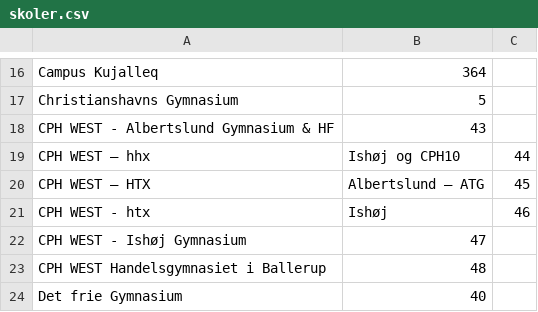
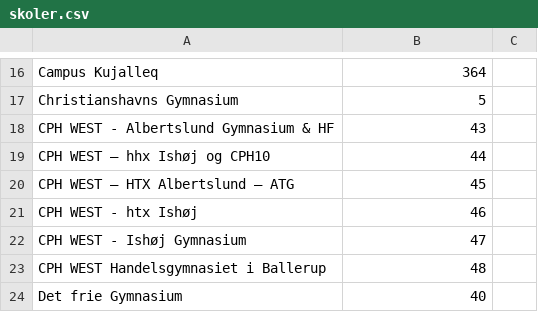
Before and after one commit to Monadios/lectio-lister, a CSV file: skoler.csv, drawn as a sheet; only a part is shown, gaps mark what is left out.

Commit message:
correcterd CSV file

```diff
--- a/skoler.csv
+++ b/skoler.csv
@@ -18,5 +18,5 @@ Christianshavns Gymnasium,5
 CPH WEST  - Albertslund Gymnasium & HF,43
-CPH WEST  – hhx, Ishøj og CPH10,44
-CPH WEST  – HTX, Albertslund – ATG,45
-CPH WEST  - htx, Ishøj,46
+CPH WEST  – hhx Ishøj og CPH10,44
+CPH WEST  – HTX Albertslund – ATG,45
+CPH WEST  - htx Ishøj,46
 CPH WEST  - Ishøj Gymnasium,47
```
